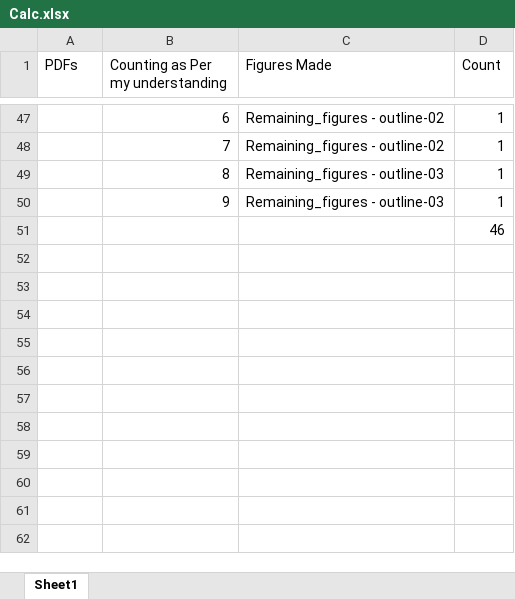
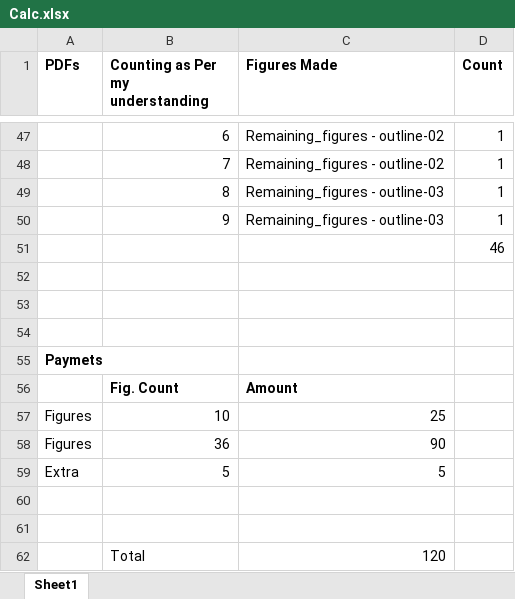
Before and after one commit to enggsajjad/Atomionics, an Excel workbook: MAK/Figures/20230529/Calc.xlsx, sheet Sheet1, drawn as a sheet; only a part is shown, gaps mark what is left out; values as stored, in another font and other column widths than the file's, no borders; the diff names each change by its address in the sheet, - before the commit and + after, or states it on an @@ line.

Commit message:
correction excel calc

```diff
--- a/MAK/Figures/20230529/Calc.xlsx (sheet Sheet1)
+++ b/MAK/Figures/20230529/Calc.xlsx (sheet Sheet1)
-A1:D1 bold: off
+A1:D1 bold: on
+row 52: (empty)
+row 53: (empty)
+row 54: (empty)
+row 55: Paymets
+row 56:  | Fig. Count | Amount
+row 57: Figures | 10 | 25
+row 58: Figures | 36 | 90
+row 59: Extra | 5 | 5
+row 60: (empty)
+row 61: (empty)
+row 62:  | Total | 120
```
